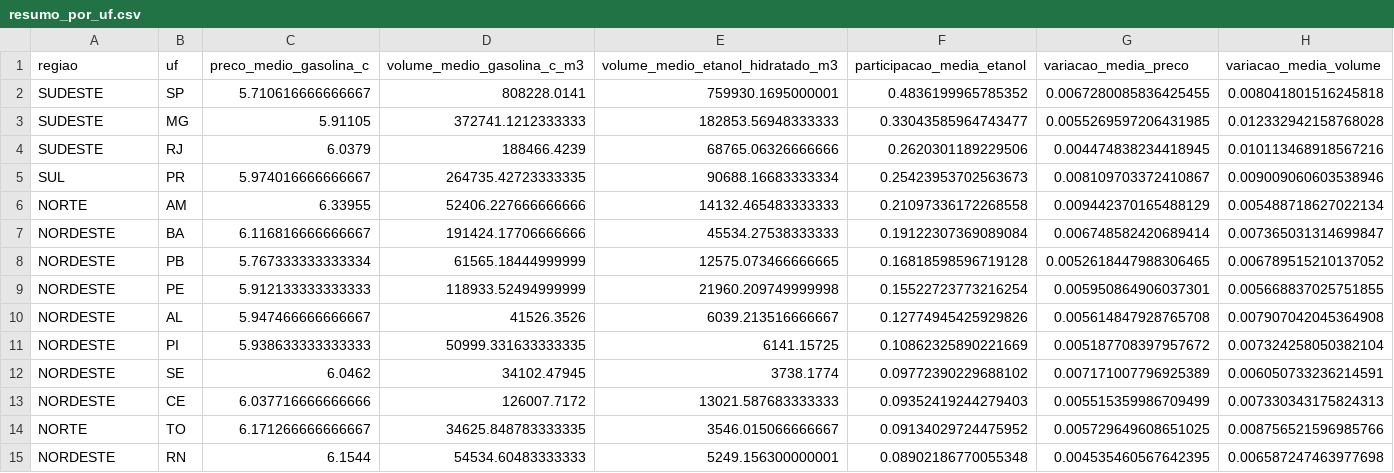
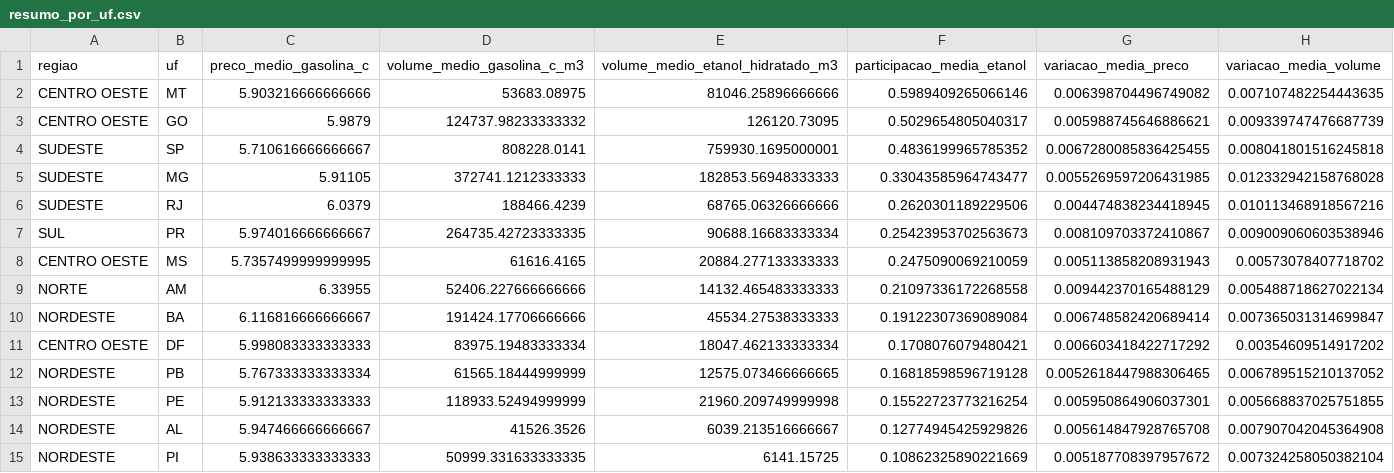
Before and after one commit to JulianaBallin/analise-combustiveis-anp-pca-mds, a CSV file: outputs/tables/resumo_por_uf.csv, drawn as a sheet; only a part is shown; the shorter side is filled out with more unchanged rows; the diff names each change by its address in the sheet, - before the commit and + after, or states it on an @@ line.

Commit message:
fix(data): recupera dados do Centro-Oeste e ajusta MDS pro sklearn 1.7+
* Ajuste na normalização de Centro-Oeste: mudei o merge pra usar apenas mês+UF. Isso salvou uns 240 registros de DF, GO, MS e MT que estavam se perdendo no join.

* Atualiza os kwargs do MDS (metric e dissimilarity) por conta da versão nova do scikit-learn.

* Rebuild geral nos outputs (README, relatórios, plots e dataset final) pra bater tudo com o estado atual do PCA.

```diff
--- a/outputs/tables/resumo_por_uf.csv
+++ b/outputs/tables/resumo_por_uf.csv
+row 2: CENTRO OESTE | MT | 5.903216666666666 | 53683.08975 | 81046.25896666666 | 0.5989409265066146 | 0.006398704496749082 | 0.007107482254443635
+row 3: CENTRO OESTE | GO | 5.9879 | 124737.98233333332 | 126120.73095 | 0.5029654805040317 | 0.005988745646886621 | 0.009339747476687739
+row 8: CENTRO OESTE | MS | 5.7357499999999995 | 61616.4165 | 20884.277133333333 | 0.2475090069210059 | 0.005113858208931943 | 0.00573078407718702
+row 11: CENTRO OESTE | DF | 5.998083333333333 | 83975.19483333334 | 18047.462133333334 | 0.1708076079480421 | 0.006603418422717292 | 0.00354609514917202
```
Also changed, not shown: outputs/tables/outliers_pca.csv, outputs/tables/pca_cargas_componentes.csv, 17 other files.
